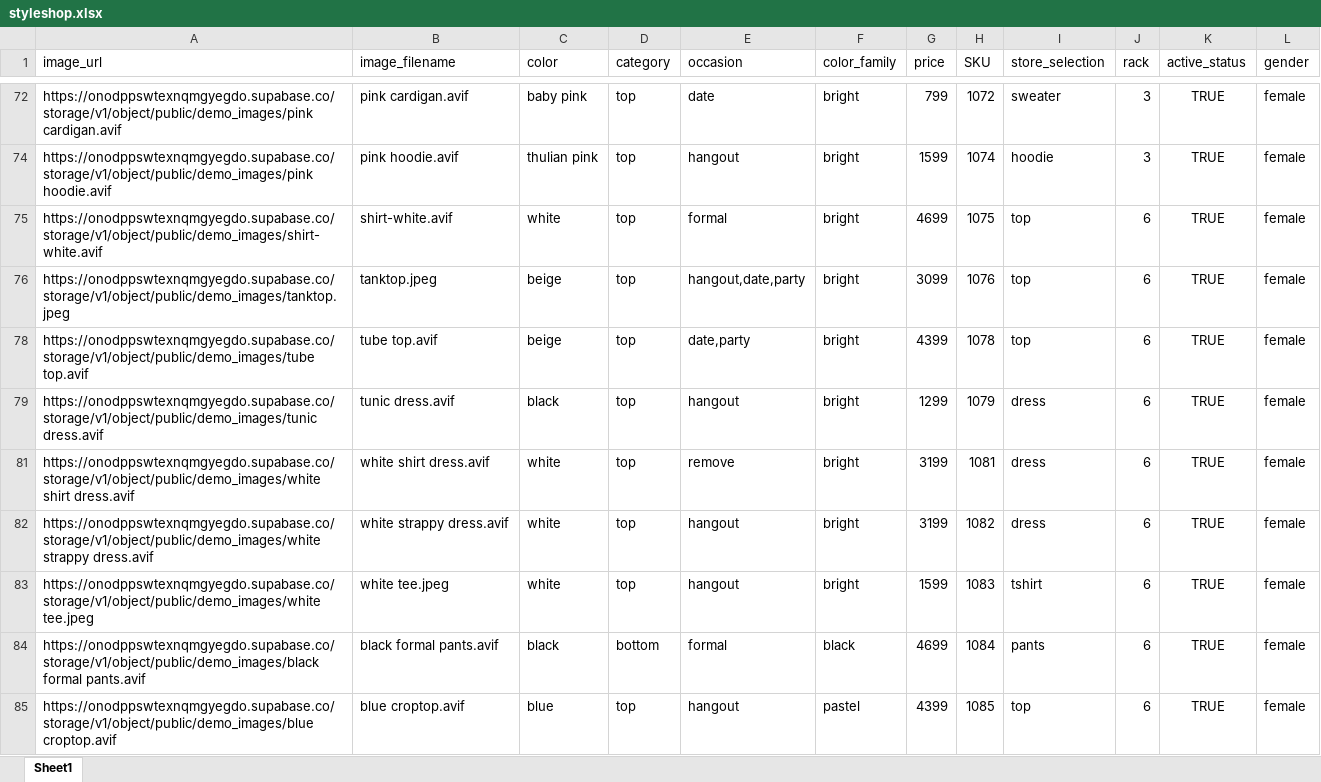
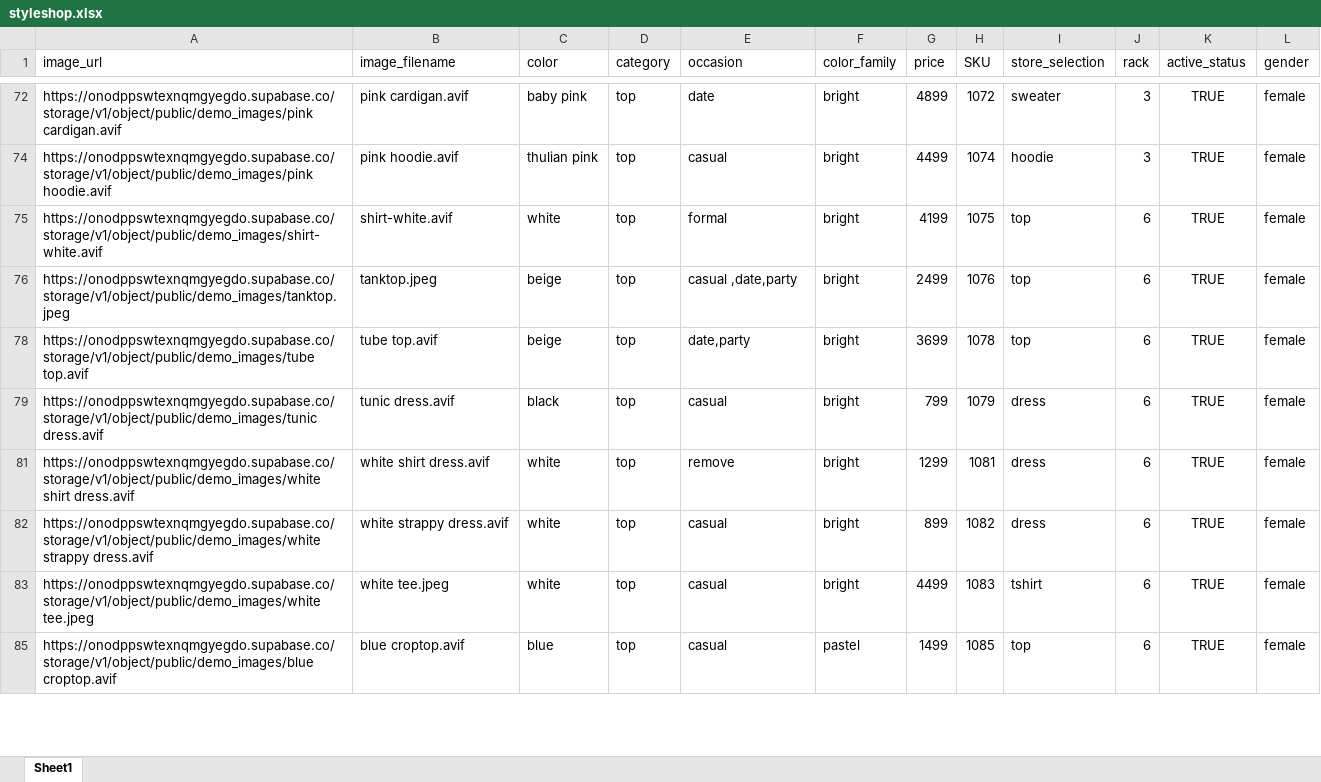
Before and after one commit to aryannn15/styleshop_backend, an Excel workbook: styleshop.xlsx, sheet Sheet1, drawn as a sheet; only a part is shown, gaps mark what is left out; values as stored, in another font and other column widths than the file's, no borders; the diff covers the shown part only; the diff names each change by its address in the sheet, - before the commit and + after, or states it on an @@ line.

```diff
--- a/styleshop.xlsx (sheet Sheet1)
+++ b/styleshop.xlsx (sheet Sheet1)
-G72 (price): 799
+G72 (price): 4899
-E74 (occasion): hangout
+E74 (occasion): casual
-G74 (price): 1599
+G74 (price): 4499
-G75 (price): 4699
+G75 (price): 4199
-E76 (occasion): hangout,date,party
+E76 (occasion): casual ,date,party
-G76 (price): 3099
+G76 (price): 2499
-G78 (price): 4399
+G78 (price): 3699
-E79 (occasion): hangout
+E79 (occasion): casual
-G79 (price): 1299
+G79 (price): 799
-G81 (price): 3199
+G81 (price): 1299
-E82:E83 (occasion): hangout
+E82:E83 (occasion): casual
-G82 (price): 3199
+G82 (price): 899
-G83 (price): 1599
+G83 (price): 4499
-row 84: https://onodppswtexnqmgyegdo.supabase.co/storage/v1/object/public/demo_images/black formal pants.avif | black formal pants.avif | black | bottom | formal | black | 4699 | 1084 | pants | 6 | TRUE | female
-E85 (occasion): hangout
+E85 (occasion): casual
-G85 (price): 4399
+G85 (price): 1499
```
Also changed, not shown: 3 removed rows and 89 edited cells elsewhere in this sheet, hidden cells, 3 other files.
